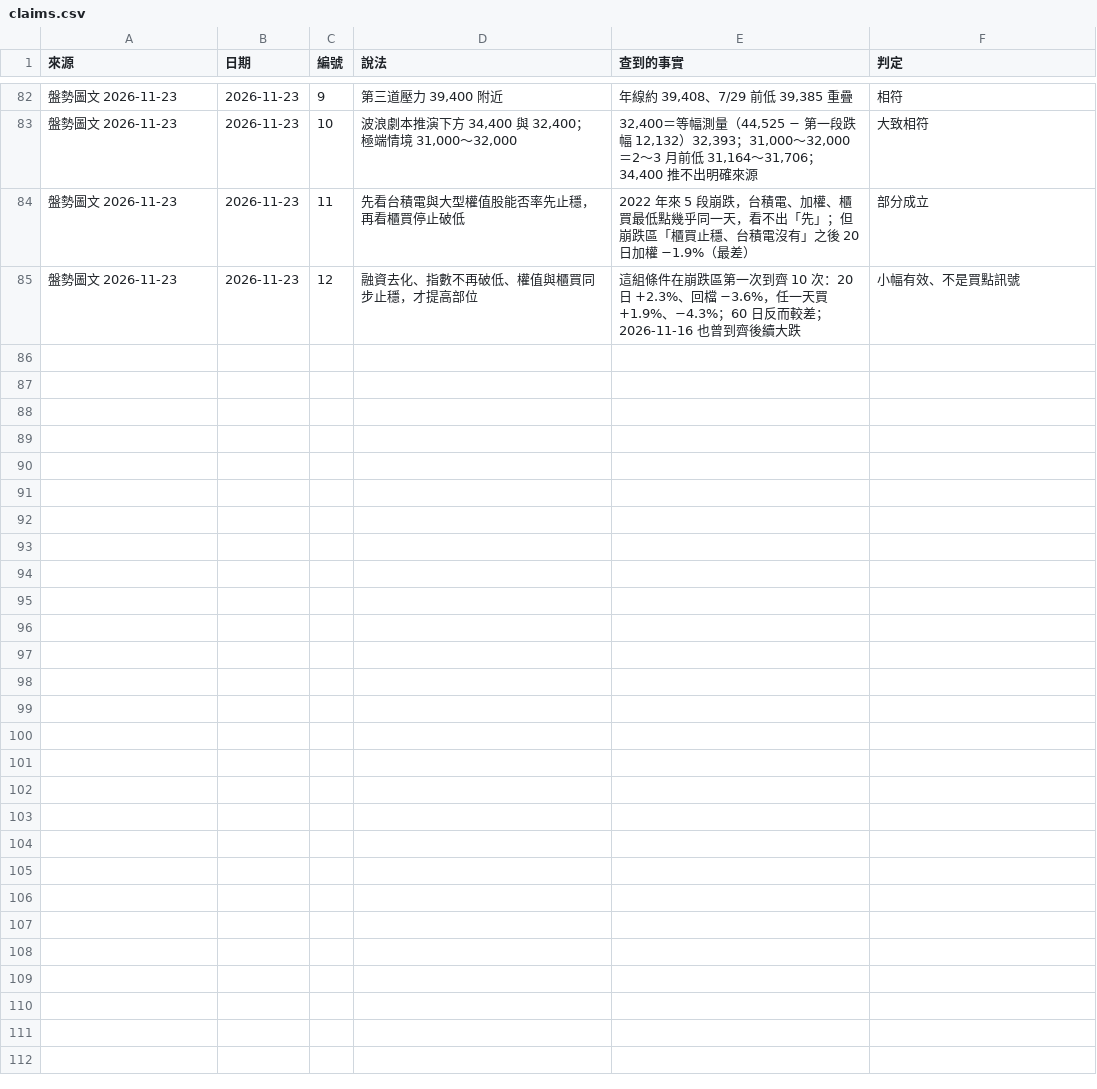
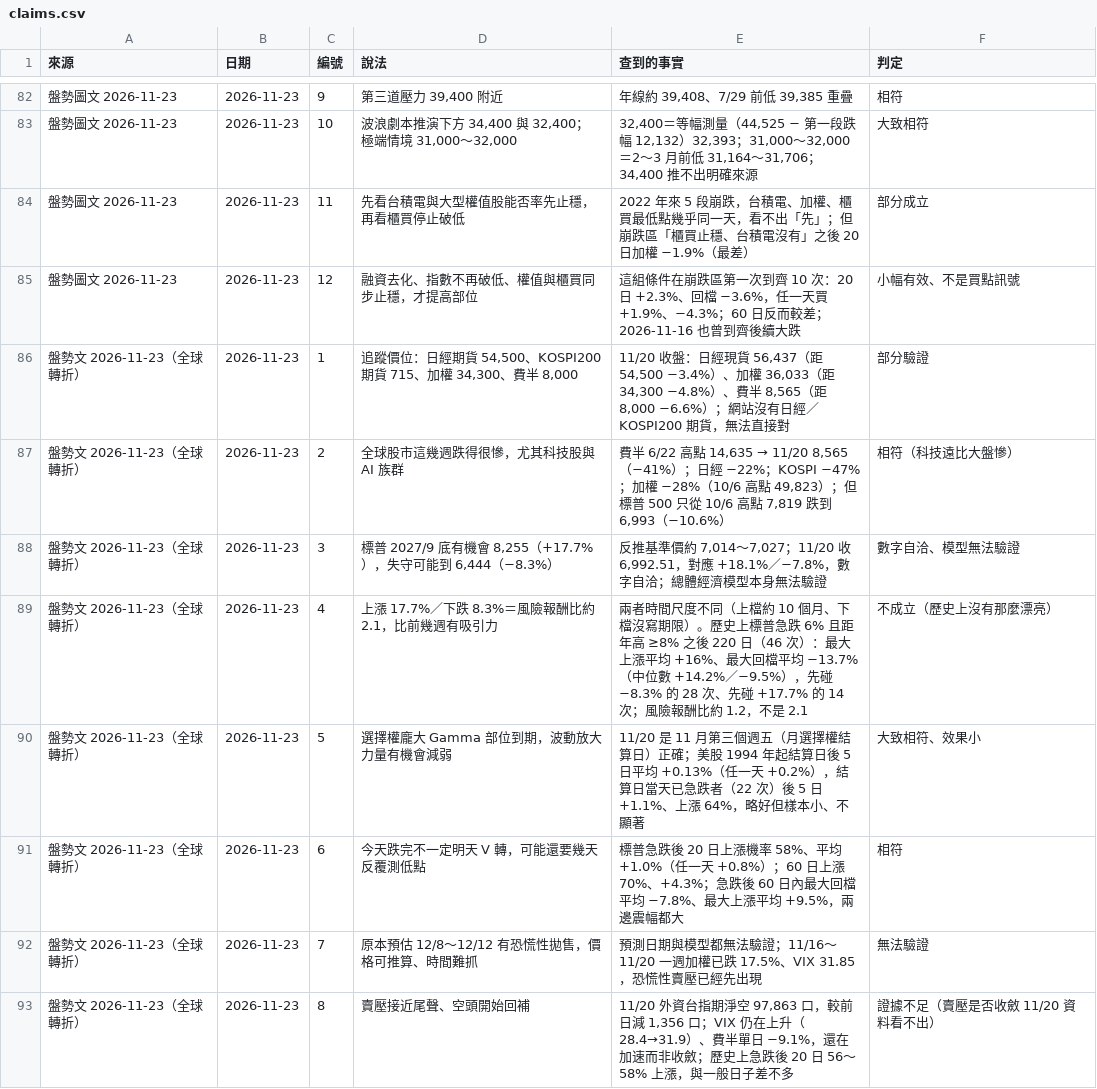
Before and after one commit to gelu27/Stock-lab, a CSV file: data/claims.csv, drawn as a sheet; only a part is shown, gaps mark what is left out; the diff names each change by its address in the sheet, - before the commit and + after, or states it on an @@ line.

```diff
--- a/data/claims.csv
+++ b/data/claims.csv
+row 86: 盤勢文 2026-11-23（全球轉折） | 2026-11-23 | 1 | 追蹤價位：日經期貨 54,500、KOSPI200 期貨 715、加權 34,300、費半 8,000 | 11/20 收盤：日經現貨 56,437（距 54,500 −3.4%）、加權 36,033（距 34,300 −4.8%）、費半 8,565（距 8,000 −6.6%）；網站沒有日經／KOSPI200 期貨，無法直接對 | 部分驗證
+row 87: 盤勢文 2026-11-23（全球轉折） | 2026-11-23 | 2 | 全球股市這幾週跌得很慘，尤其科技股與 AI 族群 | 費半 6/22 高點 14,635 → 11/20 8,565（−41%）；日經 −22%；KOSPI −47%；加權 −28%（10/6 高點 49,823）；但標普 500 只從 10/6 高點 7,819 跌到 6,993（−10.6%） | 相符（科技遠比大盤慘）
+row 88: 盤勢文 2026-11-23（全球轉折） | 2026-11-23 | 3 | 標普 2027/9 底有機會 8,255（+17.7%），失守可能到 6,444（−8.3%） | 反推基準價約 7,014～7,027；11/20 收 6,992.51，對應 +18.1%／−7.8%，數字自洽；總體經濟模型本身無法驗證 | 數字自洽、模型無法驗證
+row 89: 盤勢文 2026-11-23（全球轉折） | 2026-11-23 | 4 | 上漲 17.7%／下跌 8.3%＝風險報酬比約 2.1，比前幾週有吸引力 | 兩者時間尺度不同（上檔約 10 個月、下檔沒寫期限）。歷史上標普急跌 6% 且距年高 ≥8% 之後 220 日（46 次）：最大上漲平均 +16%、最大回檔平均 −13.7%（中位數 +14.2%／−9.5%），先碰 −8.3% 的 28 次、先碰 +17.7% 的 14 次；風險報酬比約 1.2，不是 2.1 | 不成立（歷史上沒有那麼漂亮）
+row 90: 盤勢文 2026-11-23（全球轉折） | 2026-11-23 | 5 | 選擇權龐大 Gamma 部位到期，波動放大力量有機會減弱 | 11/20 是 11 月第三個週五（月選擇權結算日）正確；美股 1994 年起結算日後 5 日平均 +0.13%（任一天 +0.2%），結算日當天已急跌者（22 次）後 5 日 +1.1%、上漲 64%，略好但樣本小、不顯著 | 大致相符、效果小
+row 91: 盤勢文 2026-11-23（全球轉折） | 2026-11-23 | 6 | 今天跌完不一定明天 V 轉，可能還要幾天反覆測低點 | 標普急跌後 20 日上漲機率 58%、平均 +1.0%（任一天 +0.8%）；60 日上漲 70%、+4.3%；急跌後 60 日內最大回檔平均 −7.8%、最大上漲平均 +9.5%，兩邊震幅都大 | 相符
+row 92: 盤勢文 2026-11-23（全球轉折） | 2026-11-23 | 7 | 原本預估 12/8～12/12 有恐慌性拋售，價格可推算、時間難抓 | 預測日期與模型都無法驗證；11/16～11/20 一週加權已跌 17.5%、VIX 31.85，恐慌性賣壓已經先出現 | 無法驗證
+row 93: 盤勢文 2026-11-23（全球轉折） | 2026-11-23 | 8 | 賣壓接近尾聲、空頭開始回補 | 11/20 外資台指期淨空 97,863 口，較前日減 1,356 口；VIX 仍在上升（28.4→31.9）、費半單日 −9.1%，還在加速而非收斂；歷史上急跌後 20 日 56～58% 上漲，與一般日子差不多 | 證據不足（賣壓是否收斂 11/20 資料看不出）
```
Also changed, not shown: 1 other file.
